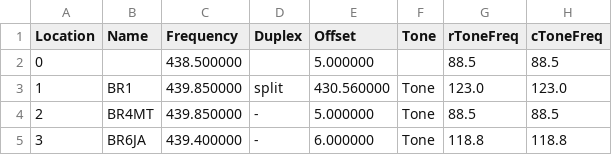
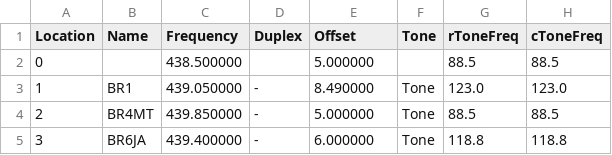
Before and after one commit to sgub/chirp-channels, a CSV file: China_Amateur_Repeater.csv, drawn as a sheet; only a part is shown; the diff names each change by its address in the sheet, - before the commit and + after, or states it on an @@ line.

Commit message:
Update China_Amateur_Repeater.csv

```diff
--- a/China_Amateur_Repeater.csv
+++ b/China_Amateur_Repeater.csv
-C3 (Frequency): 439.850000
+C3 (Frequency): 439.050000
-D3 (Duplex): split
+D3 (Duplex): -
-E3 (Offset): 430.560000
+E3 (Offset): 8.490000
```
